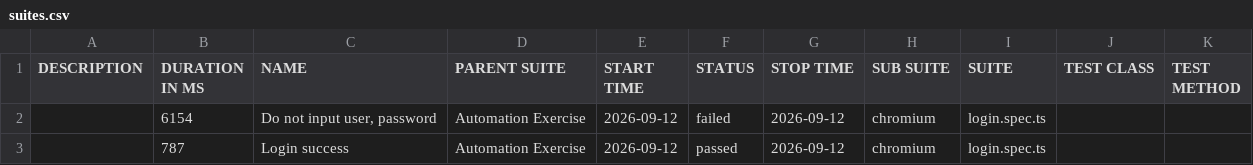
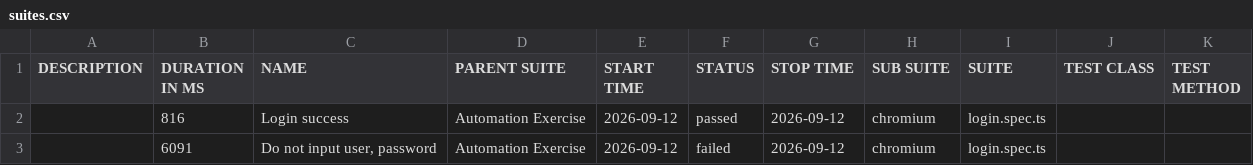
Before and after one commit to Toanncan/automation-exercise-ts, a CSV file: data/suites.csv, drawn as a sheet.

```diff
--- a/data/suites.csv
+++ b/data/suites.csv
@@ -1,3 +1,3 @@
 "DESCRIPTION","DURATION IN MS","NAME","PARENT SUITE","START TIME","STATUS","STOP TIME","SUB SUITE","SUITE","TEST CLASS","TEST METHOD"
-"","6154","Do not input user, password","Automation Exercise","2026-09-12","failed","2026-09-12","chromium","login.spec.ts","",""
-"","787","Login success","Automation Exercise","2026-09-12","passed","2026-09-12","chromium","login.spec.ts","",""
+"","816","Login success","Automation Exercise","2026-09-12","passed","2026-09-12","chromium","login.spec.ts","",""
+"","6091","Do not input user, password","Automation Exercise","2026-09-12","failed","2026-09-12","chromium","login.spec.ts","",""
```
Also changed, not shown: 49 other files.
